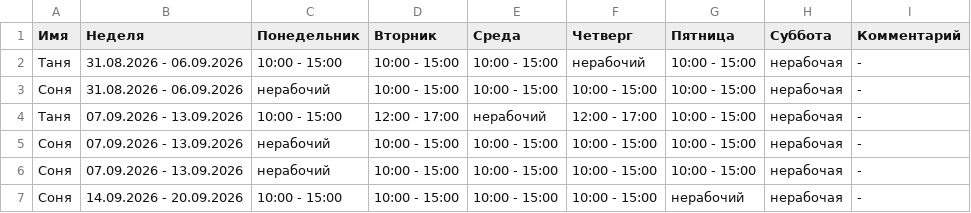
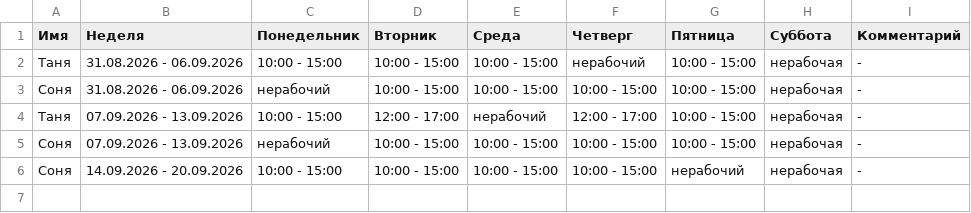
Before and after one commit to oadb-ds-da/timetable, a TSV file: timetable.tsv, drawn as a sheet.

Commit message:
Update timetable.tsv

```diff
--- a/timetable.tsv
+++ b/timetable.tsv
@@ -5,3 +5,2 @@
 Соня	07.09.2026 - 13.09.2026	нерабочий	10:00 - 15:00	10:00 - 15:00	10:00 - 15:00	10:00 - 15:00	нерабочая	-
-Соня	07.09.2026 - 13.09.2026	нерабочий	10:00 - 15:00	10:00 - 15:00	10:00 - 15:00	10:00 - 15:00	нерабочая	-
 Соня	14.09.2026 - 20.09.2026	10:00 - 15:00	10:00 - 15:00	10:00 - 15:00	10:00 - 15:00	нерабочий	нерабочая	-
```
